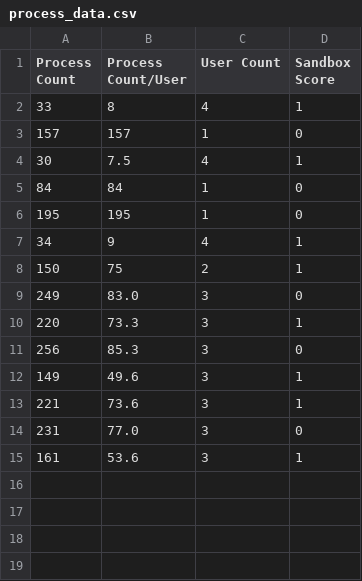
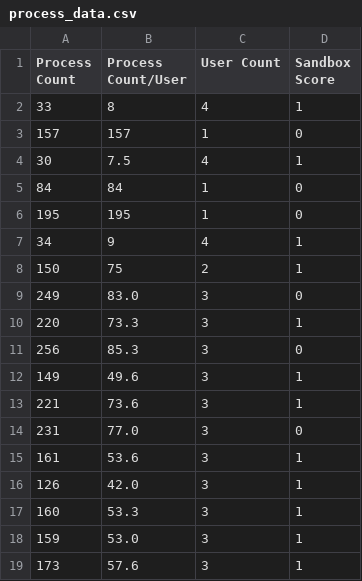
Before and after one commit to 0xTriboulet/T-1, a CSV file: python/DecisionTree/dataset/process_data.csv, drawn as a sheet.

Commit message:
Moar data
'

```diff
--- a/python/DecisionTree/dataset/process_data.csv
+++ b/python/DecisionTree/dataset/process_data.csv
@@ -15 +15,5 @@ Process Count,Process Count/User,User Count,Sandbox Score
 161, 53.6, 3, 1
+126,42.0,3,1
+160,53.3,3,1
+159,53.0,3,1
+173,57.6,3,1
```
Also changed, not shown: 1 other file.
